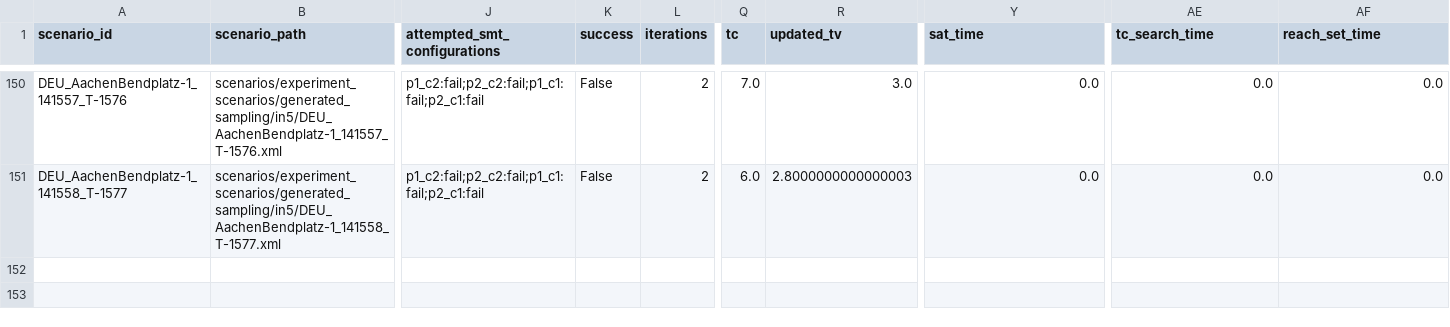
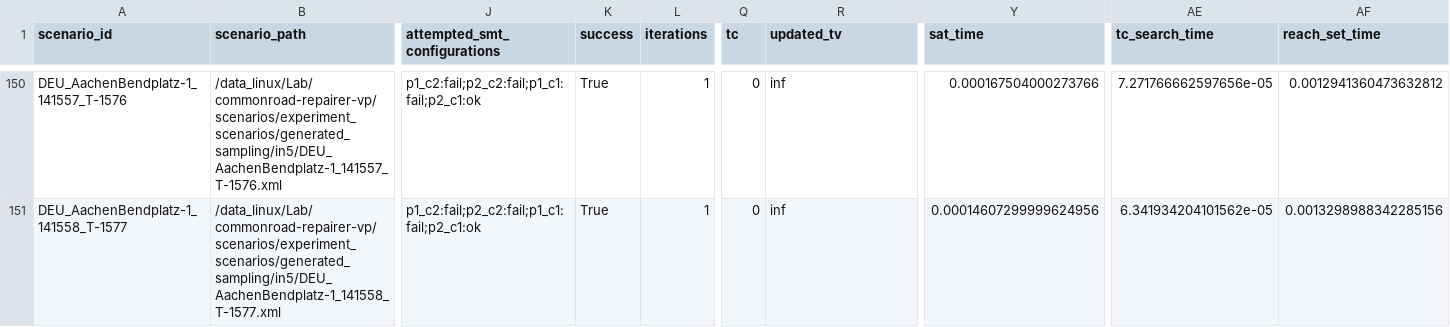
Before and after one commit to LiShuaiyi/vp-repairer, a CSV file: evaluation/config/vp_temporal_full/vp_repairer_in5_batch_result_updated.csv, drawn as a sheet; only a part is shown, gaps mark what is left out; the diff covers the shown part only; the diff names each change by its address in the sheet, - before the commit and + after, or states it on an @@ line.

```diff
--- a/evaluation/config/vp_temporal_full/vp_repairer_in5_batch_result_updated.csv
+++ b/evaluation/config/vp_temporal_full/vp_repairer_in5_batch_result_updated.csv
-B150 (scenario_path): scenarios/experiment_scenarios/generated_sampling/in5/DEU_AachenBendplatz-1_141557_T-1576.xml
+B150 (scenario_path): /data_linux/Lab/commonroad-repairer-vp/scenarios/experiment_scenarios/generated_sampling/in5/DEU_AachenBendplatz-1_141557_T-1576.xml
-J150:J151 (attempted_smt_configurations): p1_c2:fail;p2_c2:fail;p1_c1:fail;p2_c1:fail
+J150:J151 (attempted_smt_configurations): p1_c2:fail;p2_c2:fail;p1_c1:fail;p2_c1:ok
-K150:K151 (success): False
+K150:K151 (success): True
-L150:L151 (iterations): 2
+L150:L151 (iterations): 1
-Q150 (tc): 7.0
+Q150 (tc): 0
-R150 (updated_tv): 3.0
+R150 (updated_tv): inf
-Y150 (sat_time): 0.0
+Y150 (sat_time): 0.000167504000273766
-AE150 (tc_search_time): 0.0
+AE150 (tc_search_time): 7.271766662597656e-05
-AF150 (reach_set_time): 0.0
+AF150 (reach_set_time): 0.0012941360473632812
-B151 (scenario_path): scenarios/experiment_scenarios/generated_sampling/in5/DEU_AachenBendplatz-1_141558_T-1577.xml
+B151 (scenario_path): /data_linux/Lab/commonroad-repairer-vp/scenarios/experiment_scenarios/generated_sampling/in5/DEU_AachenBendplatz-1_141558_T-1577.xml
-Q151 (tc): 6.0
+Q151 (tc): 0
-R151 (updated_tv): 2.8000000000000003
+R151 (updated_tv): inf
-Y151 (sat_time): 0.0
+Y151 (sat_time): 0.00014607299999624956
-AE151 (tc_search_time): 0.0
+AE151 (tc_search_time): 6.341934204101562e-05
-AF151 (reach_set_time): 0.0
+AF151 (reach_set_time): 0.0013298988342285156
```
Also changed, not shown: 59 edited cells elsewhere in this file, evaluation/config/vp_temporal_full/vp_repairer_in1_batch_result_updated.csv, evaluation/config/vp_temporal_full/vp_repairer_in3_batch_result_updated.csv, 2 other files.
